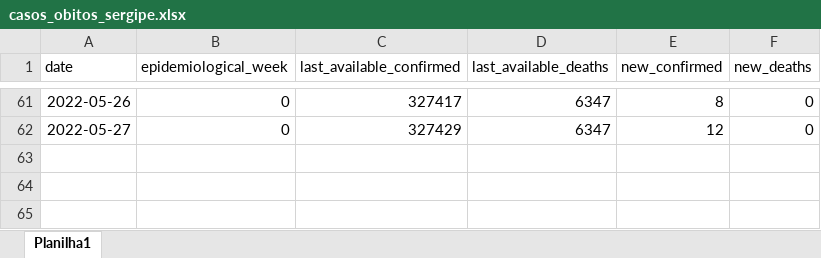
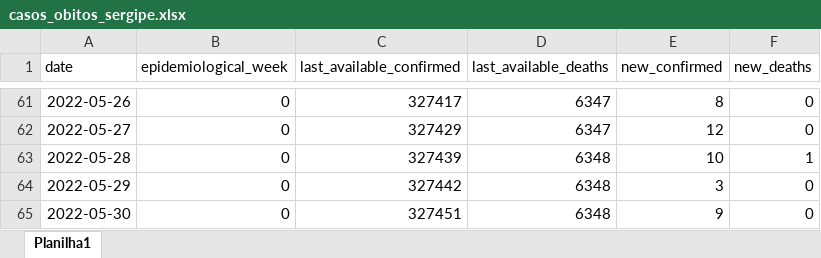
Before and after one commit to dadosabertossergipe/covid19, an Excel workbook: br-se-covid19-casos-obitos/input/casos_obitos_sergipe.xlsx, sheet Planilha1, drawn as a sheet; only a part is shown, gaps mark what is left out; values as stored, in another font and other column widths than the file's, no borders; the diff names each change by its address in the sheet, - before the commit and + after, or states it on an @@ line.

Commit message:
Atualização de casos/óbitos até 30/05/22.

```diff
--- a/br-se-covid19-casos-obitos/input/casos_obitos_sergipe.xlsx (sheet Planilha1)
+++ b/br-se-covid19-casos-obitos/input/casos_obitos_sergipe.xlsx (sheet Planilha1)
+row 63: 2022-05-28 | 0 | 327439 | 6348 | 10 | 1
+row 64: 2022-05-29 | 0 | 327442 | 6348 | 3 | 0
+row 65: 2022-05-30 | 0 | 327451 | 6348 | 9 | 0
```
Also changed, not shown: 2 other files.
